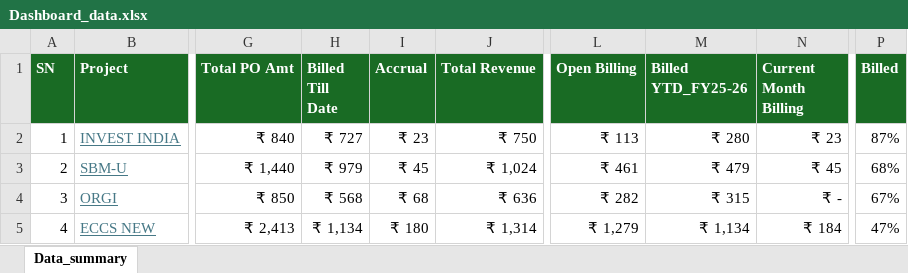
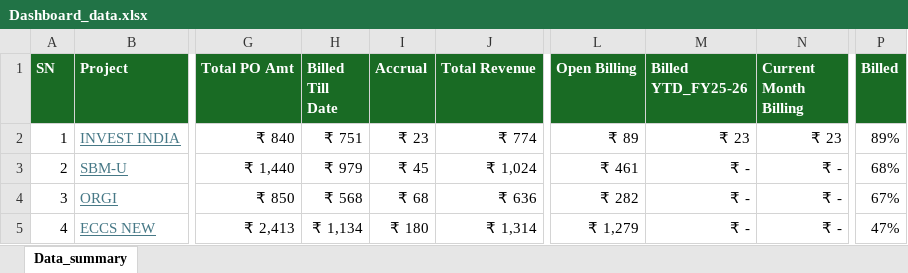
Before and after one commit to avdhootr3/bsdprojects, an Excel workbook: data/Dashboard_data.xlsx, sheet Data_summary, drawn as a sheet; only a part is shown, gaps mark what is left out; values as stored, in another font and other column widths than the file's, no borders; conditional formats not drawn; the diff covers the shown part only; the diff names each change by its address in the sheet, - before the commit and + after, or states it on an @@ line.

Commit message:
Auto update Dashboard_data.xlsx

```diff
--- a/data/Dashboard_data.xlsx (sheet Data_summary)
+++ b/data/Dashboard_data.xlsx (sheet Data_summary)
-H2 (Billed Till Date): ₹ 727
+H2 (Billed Till Date): ₹ 751
-J2 (Total Revenue): ₹ 750
+J2 (Total Revenue): ₹ 774
-L2 (Open Billing): ₹ 113
+L2 (Open Billing): ₹ 89
-M2 (Billed YTD_FY25-26): ₹ 280
+M2 (Billed YTD_FY25-26): ₹ 23
-P2 (Billed): 87%
+P2 (Billed): 89%
-M3 (Billed YTD_FY25-26): ₹ 479
+M3 (Billed YTD_FY25-26): ₹ -
-N3 (Current Month Billing): ₹ 45
+N3 (Current Month Billing): ₹ -
-M4 (Billed YTD_FY25-26): ₹ 315
+M4 (Billed YTD_FY25-26): ₹ -
-M5 (Billed YTD_FY25-26): ₹ 1,134
+M5 (Billed YTD_FY25-26): ₹ -
-N5 (Current Month Billing): ₹ 184
+N5 (Current Month Billing): ₹ -
```
Also changed, not shown: 51 edited cells elsewhere in this sheet.
